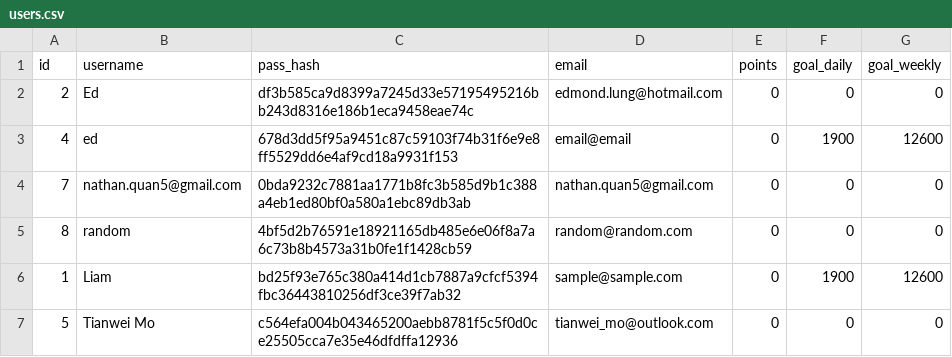
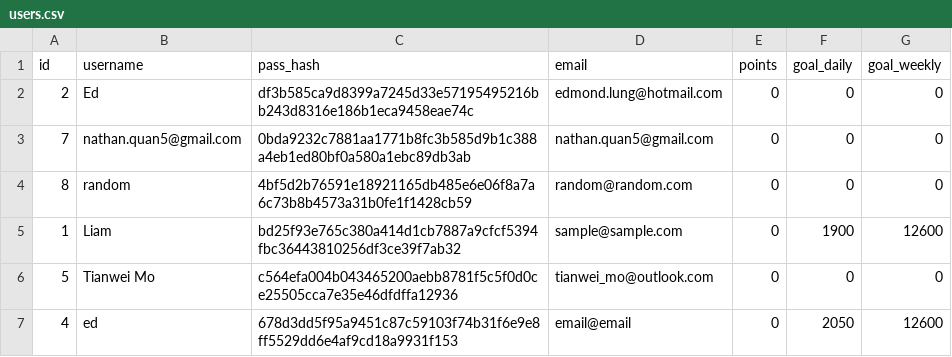
Before and after one commit to Kludron/comp3900-revamped, a CSV file: backend/data/users.csv, drawn as a sheet.

Commit message:
data csv file updates

```diff
--- a/backend/data/users.csv
+++ b/backend/data/users.csv
@@ -2,3 +2,2 @@ id,username,pass_hash,email,points,goal_daily,goal_weekly
 2,Ed,df3b585ca9d8399a7245d33e57195495216bb243d8316e186b1eca9458eae74c,edmond.lung@hotmail.com,0,0,0
-4,ed,678d3dd5f95a9451c87c59103f74b31f6e9e8ff5529dd6e4af9cd18a9931f153,email@email,0,1900,12600
 7,nathan.quan5@gmail.com,0bda9232c7881aa1771b8fc3b585d9b1c388a4eb1ed80bf0a580a1ebc89db3ab,nathan.quan5@gmail.com,0,0,0
@@ -7 +6,2 @@ id,username,pass_hash,email,points,goal_daily,goal_weekly
 5,Tianwei Mo,c564efa004b043465200aebb8781f5c5f0d0ce25505cca7e35e46dfdffa12936,tianwei_mo@outlook.com,0,0,0
+4,ed,678d3dd5f95a9451c87c59103f74b31f6e9e8ff5529dd6e4af9cd18a9931f153,email@email,0,2050,12600
```
